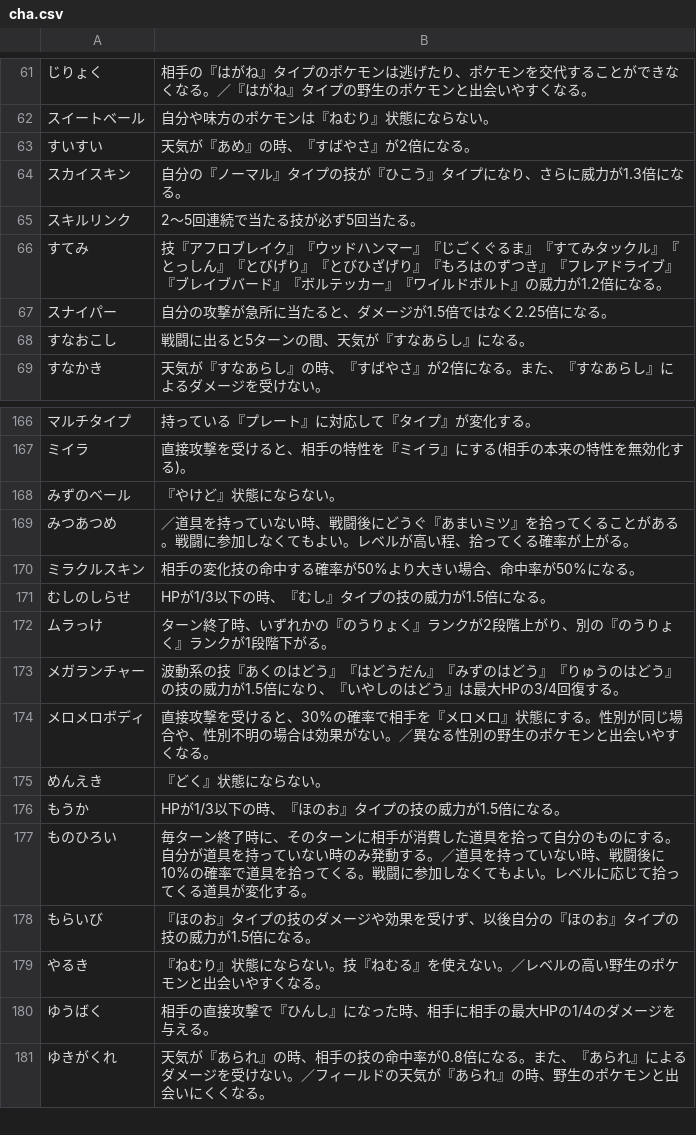
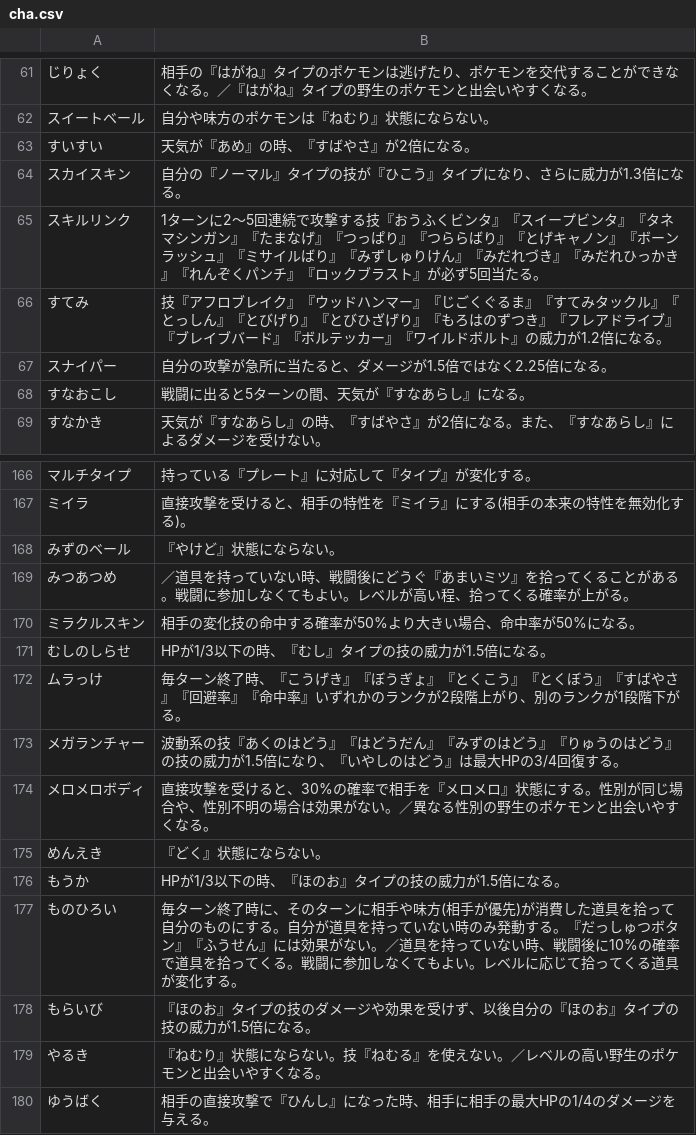
Before and after one commit to kato-yutaka/Pokemon, a CSV file: db/cha.csv, drawn as a sheet; only a part is shown, gaps mark what is left out; the shorter side is filled out with more unchanged rows.

```diff
--- a/db/cha.csv
+++ b/db/cha.csv
@@ -64,3 +64,3 @@
 スカイスキン,自分の『ノーマル』タイプの技が『ひこう』タイプになり、さらに威力が1.3倍になる。
-スキルリンク,2～5回連続で当たる技が必ず5回当たる。
+スキルリンク,1ターンに2～5回連続で攻撃する技『おうふくビンタ』『スイープビンタ』『タネマシンガン』『たまなげ』『つっぱり』『つららばり』『とげキャノン』『ボーンラッシュ』『ミサイルばり』『みずしゅりけん』『みだれづき』『みだれひっかき』『れんぞくパンチ』『ロックブラスト』が必ず5回当たる。
 すてみ,技『アフロブレイク』『ウッドハンマー』『じごくぐるま』『すてみタックル』『とっしん』『とびげり』『とびひざげり』『もろはのずつき』『フレアドライブ』『ブレイブバード』『ボルテッカー』『ワイルドボルト』の威力が1.2倍になる。
@@ -171,3 +171,3 @@
 むしのしらせ,HPが1/3以下の時、『むし』タイプの技の威力が1.5倍になる。
-ムラっけ,ターン終了時、いずれかの『のうりょく』ランクが2段階上がり、別の『のうりょく』ランクが1段階下がる。
+ムラっけ,毎ターン終了時、『こうげき』『ぼうぎょ』『とくこう』『とくぼう』『すばやさ』『回避率』『命中率』いずれかのランクが2段階上がり、別のランクが1段階下がる。
 メガランチャー,波動系の技『あくのはどう』『はどうだん』『みずのはどう』『りゅうのはどう』の技の威力が1.5倍になり、『いやしのはどう』は最大HPの3/4回復する。
@@ -176,3 +176,3 @@
 もうか,HPが1/3以下の時、『ほのお』タイプの技の威力が1.5倍になる。
-ものひろい,毎ターン終了時に、そのターンに相手が消費した道具を拾って自分のものにする。自分が道具を持っていない時のみ発動する。／道具を持っていない時、戦闘後に10%の確率で道具を拾ってくる。戦闘に参加しなくてもよい。レベルに応じて拾ってくる道具が変化する。
+ものひろい,毎ターン終了時に、そのターンに相手や味方(相手が優先)が消費した道具を拾って自分のものにする。自分が道具を持っていない時のみ発動する。『だっしゅつボタン』『ふうせん』には効果がない。／道具を持っていない時、戦闘後に10%の確率で道具を拾ってくる。戦闘に参加しなくてもよい。レベルに応じて拾ってくる道具が変化する。
 もらいび,『ほのお』タイプの技のダメージや効果を受けず、以後自分の『ほのお』タイプの技の威力が1.5倍になる。
```
Also changed, not shown: 24 other files.
